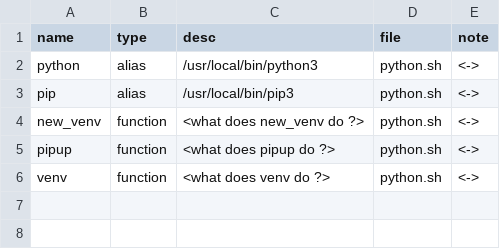
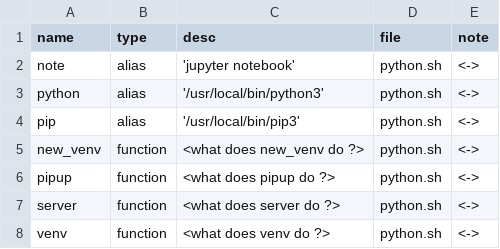
Before and after one commit to dfarrel1/dots, a CSV file: docs/python.auto.csv, drawn as a sheet.

```diff
--- a/docs/python.auto.csv
+++ b/docs/python.auto.csv
@@ -1,6 +1,8 @@
 name, type, desc, file, note
-python, alias, /usr/local/bin/python3                     , python.sh, <->
-pip, alias, /usr/local/bin/pip3                        , python.sh, <->
+note, alias, 'jupyter notebook'                         , python.sh, <->
+python, alias, '/usr/local/bin/python3'                   , python.sh, <->
+pip, alias, '/usr/local/bin/pip3'                      , python.sh, <->
 new_venv, function, <what does new_venv do ?>, python.sh, <->
 pipup, function, <what does pipup do ?>, python.sh, <->
+server, function, <what does server do ?>, python.sh, <->
 venv, function, <what does venv do ?>, python.sh, <->
```
Also changed, not shown: docs/docker.auto.csv, docs/git.auto.csv, 17 other files.
